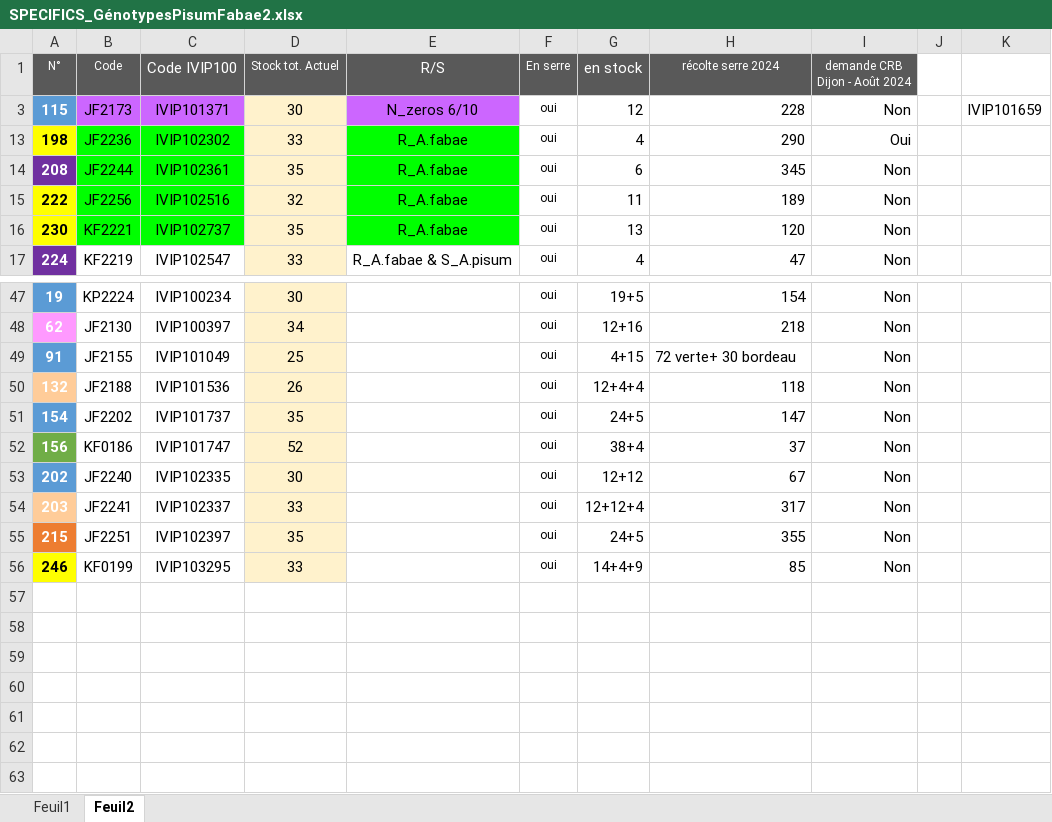
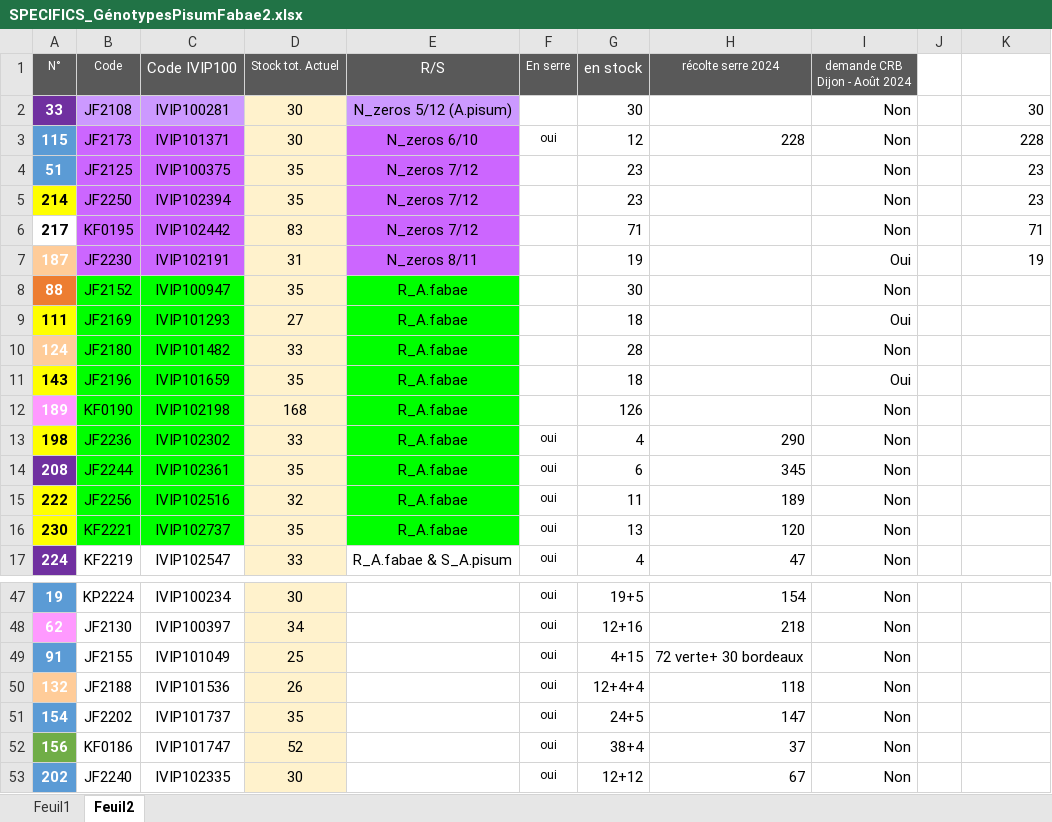
Before and after one commit to igepp-egi/faba_specifics, an Excel workbook: 00.info/00.seed_stocks_and_multiplication/SPECIFICS_GénotypesPisumFabae2.xlsx, sheet Feuil2, drawn as a sheet; only a part is shown, gaps mark what is left out; the shorter side is filled out with more unchanged rows; values as stored, in another font and other column widths than the file's, no borders; charts and pictures and conditional formats not drawn; the diff covers the shown part only; the diff names each change by its address in the sheet, - before the commit and + after, or states it on an @@ line.

```diff
--- a/00.info/00.seed_stocks_and_multiplication/SPECIFICS_GénotypesPisumFabae2.xlsx (sheet Feuil2)
+++ b/00.info/00.seed_stocks_and_multiplication/SPECIFICS_GénotypesPisumFabae2.xlsx (sheet Feuil2)
+row 2: 33 | JF2108 | IVIP100281 | 30 | N_zeros 5/12 (A.pisum) |  | 30 |  | Non |  | 30
-K3: IVIP101659
+K3: 228
+row 4: 51 | JF2125 | IVIP100375 | 35 | N_zeros 7/12 |  | 23 |  | Non |  | 23
+row 5: 214 | JF2250 | IVIP102394 | 35 | N_zeros 7/12 |  | 23 |  | Non |  | 23
+row 6: 217 | KF0195 | IVIP102442 | 83 | N_zeros 7/12 |  | 71 |  | Non |  | 71
+row 7: 187 | JF2230 | IVIP102191 | 31 | N_zeros 8/11 |  | 19 |  | Oui |  | 19
+row 8: 88 | JF2152 | IVIP100947 | 35 | R_A.fabae |  | 30 |  | Non
+row 9: 111 | JF2169 | IVIP101293 | 27 | R_A.fabae |  | 18 |  | Oui
+row 10: 124 | JF2180 | IVIP101482 | 33 | R_A.fabae |  | 28 |  | Non
+row 11: 143 | JF2196 | IVIP101659 | 35 | R_A.fabae |  | 18 |  | Oui
@@ row 12 unhidden: 189 | KF0190 | IVIP102198 | 168 | R_A.fabae |  | 126 |  | Non @@
-I13 (demande CRB Dijon - Août 2024): Oui
+I13 (demande CRB Dijon - Août 2024): Non
-H49 (récolte serre 2024): 72 verte+ 30 bordeau
+H49 (récolte serre 2024): 72 verte+ 30 bordeaux
```
Also changed, not shown: 14 hidden or unhidden rows and 1 edited cell elsewhere in this sheet, hidden cells, charts or pictures, 4 other files.
